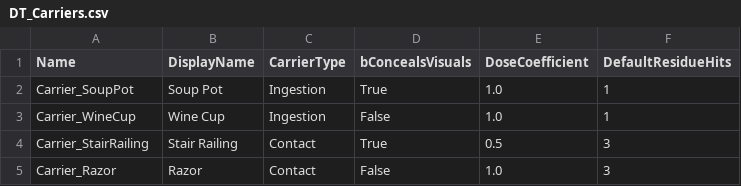
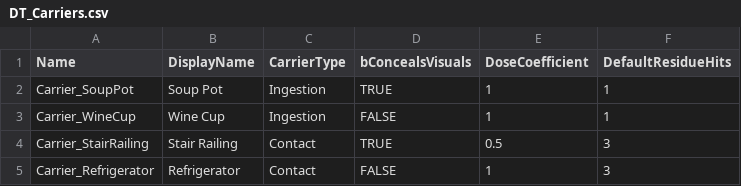
Before and after one commit to 1Xizt777/PoisonKill, a CSV file: DataTables/DT_Carriers.csv, drawn as a sheet.

```diff
--- a/DataTables/DT_Carriers.csv
+++ b/DataTables/DT_Carriers.csv
@@ -1,5 +1,5 @@
 Name,DisplayName,CarrierType,bConcealsVisuals,DoseCoefficient,DefaultResidueHits
-Carrier_SoupPot,Soup Pot,Ingestion,True,1.0,1
-Carrier_WineCup,Wine Cup,Ingestion,False,1.0,1
-Carrier_StairRailing,Stair Railing,Contact,True,0.5,3
-Carrier_Razor,Razor,Contact,False,1.0,3
+Carrier_SoupPot,Soup Pot,Ingestion,TRUE,1,1
+Carrier_WineCup,Wine Cup,Ingestion,FALSE,1,1
+Carrier_StairRailing,Stair Railing,Contact,TRUE,0.5,3
+Carrier_Refrigerator,Refrigerator,Contact,FALSE,1,3
```
Also changed, not shown: DataTables/DT_Poisons.csv, 21 other files.
